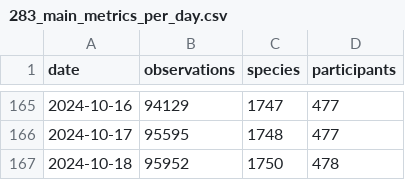
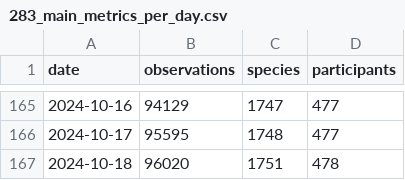
Before and after one commit to pynomaly/datawrapper_update, a CSV file: data/283_main_metrics_per_day.csv, drawn as a sheet; only a part is shown, gaps mark what is left out.

```diff
--- a/data/283_main_metrics_per_day.csv
+++ b/data/283_main_metrics_per_day.csv
@@ -166,2 +166,2 @@ date,observations,species,participants
 2024-10-17,95595,1748,477
-2024-10-18,95952,1750,478
+2024-10-18,96020,1751,478
```
Also changed, not shown: 4 other files.
